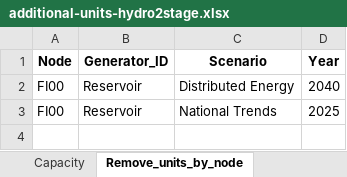
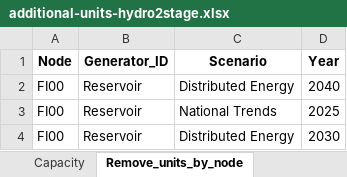
Before and after one commit to vttresearch/north_european_model, an Excel workbook: input/capacity/additional-units-hydro2stage.xlsx, sheet Remove_units_by_node, drawn as a sheet; values as stored, in another font and other column widths than the file's, no borders; the diff names each change by its address in the sheet, - before the commit and + after, or states it on an @@ line.

```diff
--- a/input/capacity/additional-units-hydro2stage.xlsx (sheet Remove_units_by_node)
+++ b/input/capacity/additional-units-hydro2stage.xlsx (sheet Remove_units_by_node)
+row 4: FI00 | Reservoir | Distributed Energy | 2030
```
Also changed, not shown: sheet Capacity, input/capacity/additional-units-chp.xlsx, input/capacity/additional-units-conventional.xlsx, 7 other files.
